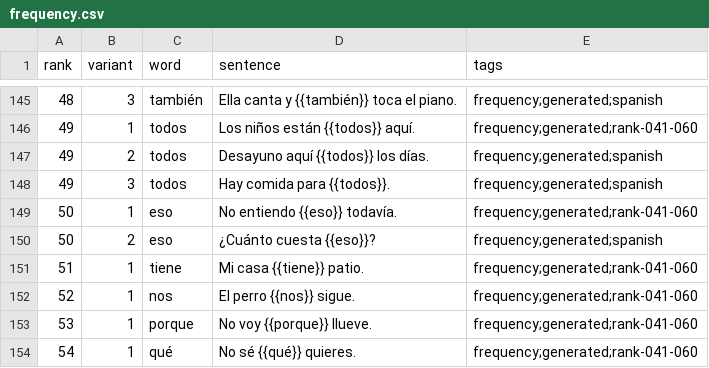
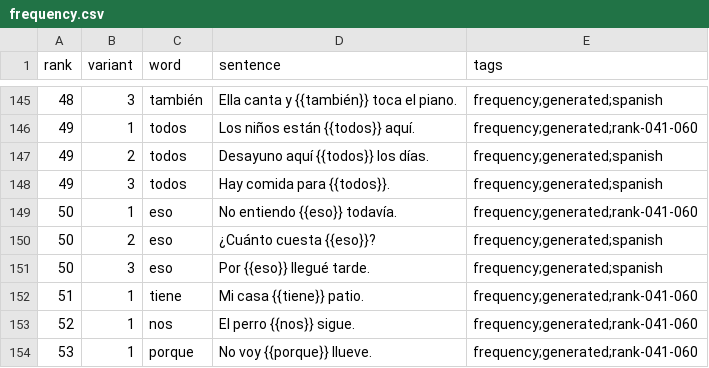
Before and after one commit to dnywh/mochiko, a CSV file: languages/es/frequency.csv, drawn as a sheet; only a part is shown, gaps mark what is left out; the shorter side is filled out with more unchanged rows; the diff names each change by its address in the sheet, - before the commit and + after, or states it on an @@ line.

```diff
--- a/languages/es/frequency.csv
+++ b/languages/es/frequency.csv
+row 151: 50 | 3 | eso | Por {{eso}} llegué tarde. | frequency;generated;spanish
```
Also changed, not shown: languages/de/frequency.csv.
